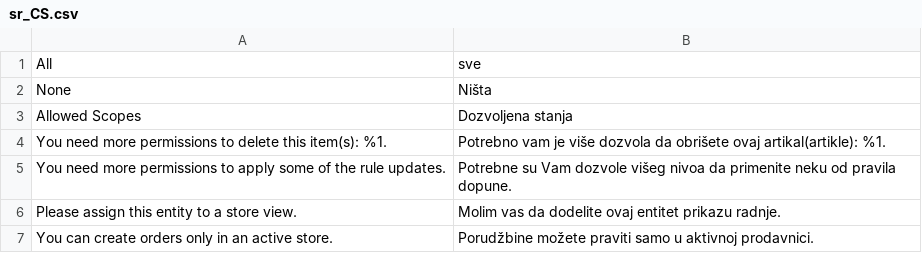
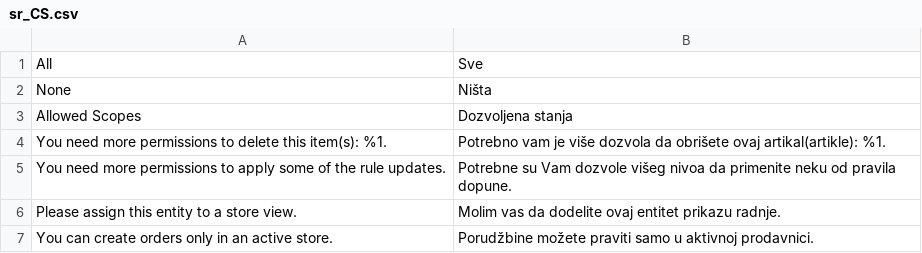
Before and after one commit to magento-l10n/language-sr_CS, a CSV file: sr_CS.csv, drawn as a sheet; only a part is shown; the diff covers the shown part only.

```diff
--- a/sr_CS.csv
+++ b/sr_CS.csv
@@ -1,2 +1,2 @@
-All,sve
+All,Sve
 None,Ništa
```
Also changed, not shown: 8 added rows and 1 removed row elsewhere in this file, 1 other file.
